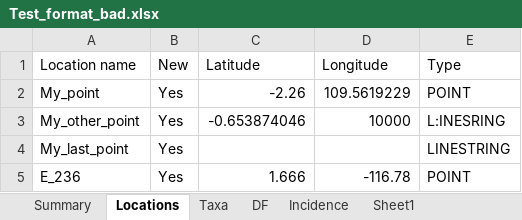
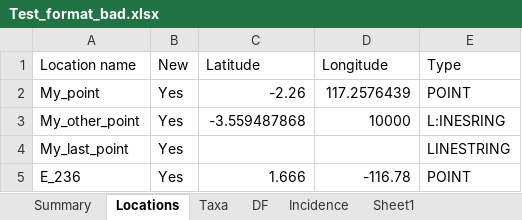
Before and after one commit to ImperialCollegeLondon/safedata_validator, an Excel workbook: Test_format_bad.xlsx, sheet Locations, drawn as a sheet; only a part is shown; values as stored, in another font and other column widths than the file's, no borders; the diff names each change by its address in the sheet, - before the commit and + after, or states it on an @@ line.

```diff
--- a/Test_format_bad.xlsx (sheet Locations)
+++ b/Test_format_bad.xlsx (sheet Locations)
-D2 (Longitude): 109.5619229
+D2 (Longitude): 117.2576439
-C3 (Latitude): -0.653874046
+C3 (Latitude): -3.559487868
```
Also changed, not shown: sheet DF, sheet Incidence, sheet Summary, Test_format_good.xlsx, 2 other files.
